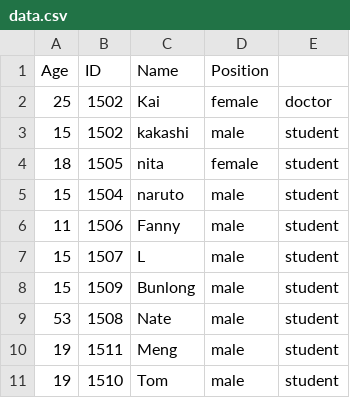
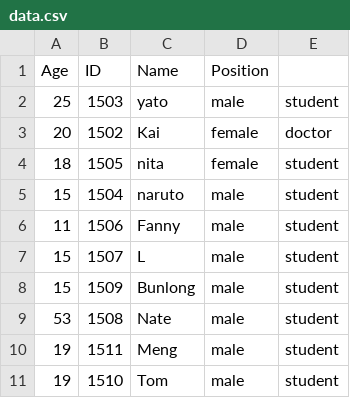
Before and after one commit to SeakMengs/CS223-OOP, a CSV file: CPP_CS201-Project/data.csv, drawn as a sheet.

```diff
--- a/CPP_CS201-Project/data.csv
+++ b/CPP_CS201-Project/data.csv
@@ -1,4 +1,4 @@
 Age,ID,Name,Position,
-25,1502,Kai,female,doctor
-15,1502,kakashi,male,student
+25,1503,yato,male,student
+20,1502,Kai,female,doctor
 18,1505,nita,female,student
```
Also changed, not shown: CPP_CS201-Project/employee_detail.csv, 1 other file.
